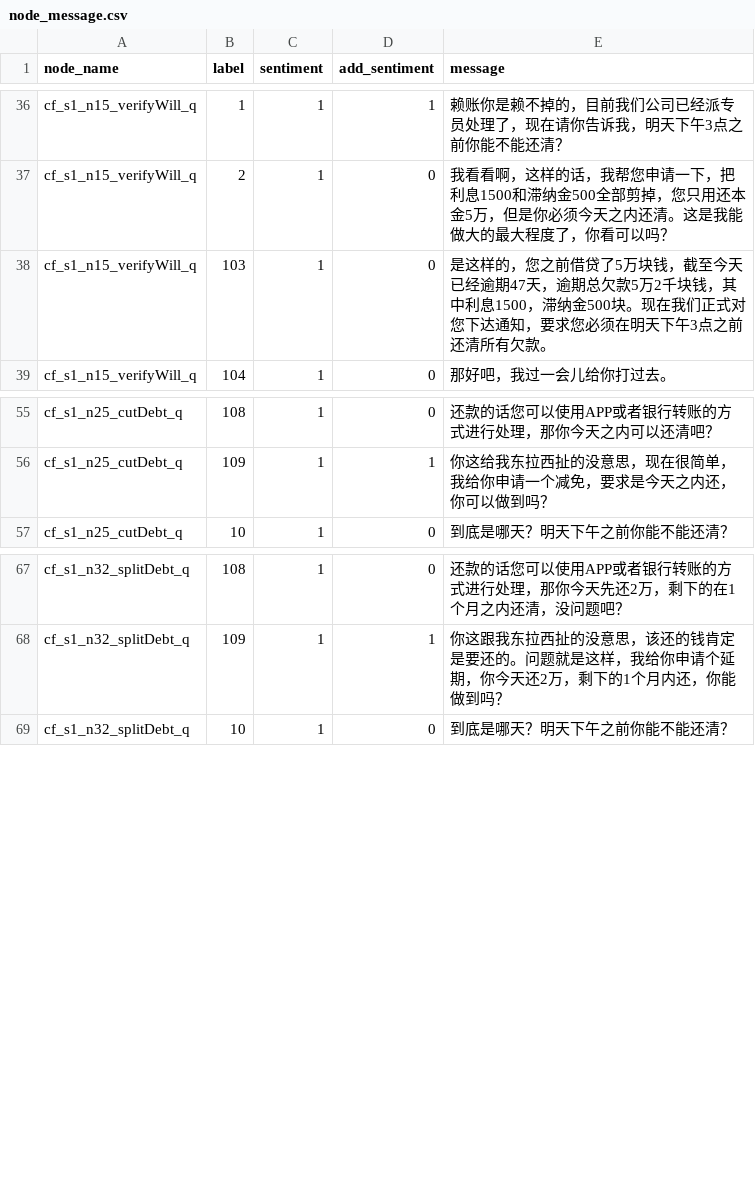
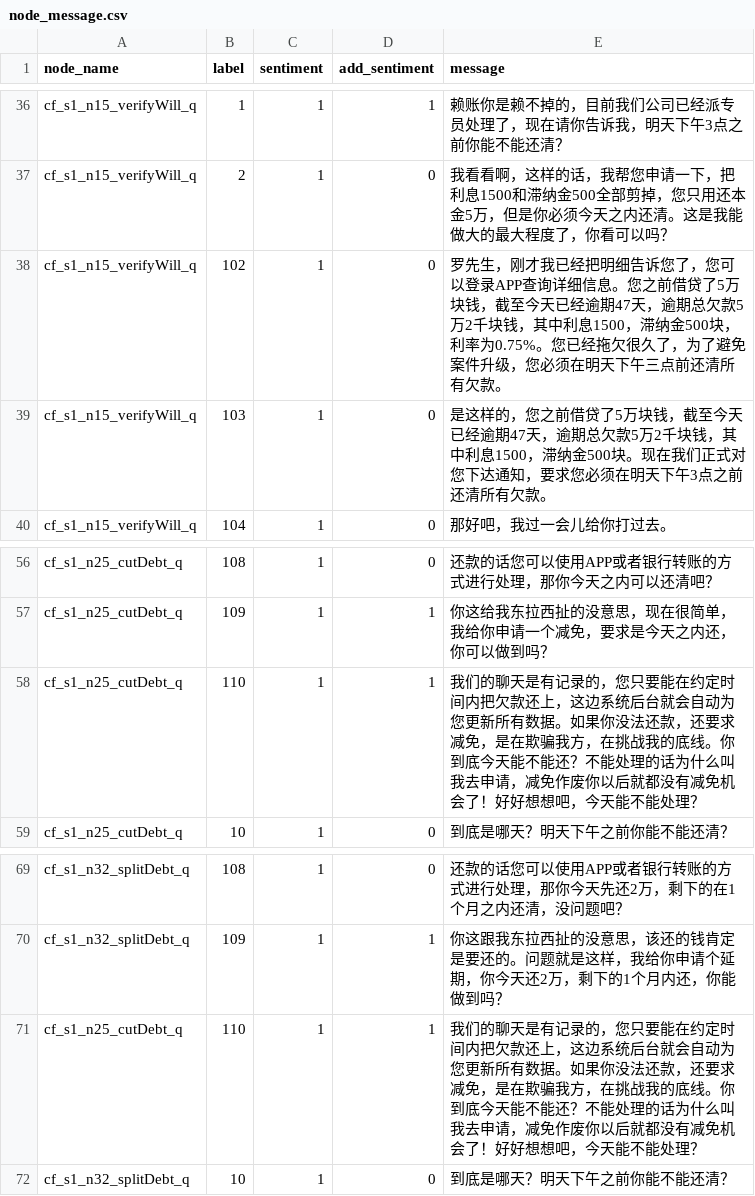
Before and after one commit to TSLNIHAOGIT/Chatbot1.0_ss, a CSV file: MLModel/data/TreeModel/node_message.csv, drawn as a sheet; only a part is shown, gaps mark what is left out; the diff names each change by its address in the sheet, - before the commit and + after, or states it on an @@ line.

Commit message:
Update node_message.csv

```diff
--- a/MLModel/data/TreeModel/node_message.csv
+++ b/MLModel/data/TreeModel/node_message.csv
+row 38: cf_s1_n15_verifyWill_q | 102 | 1 | 0 | 罗先生，刚才我已经把明细告诉您了，您可以登录APP查询详细信息。您之前借贷了5万块钱，截至今天已经逾期47天，逾期总欠款5万2千块钱，其中利息1500，滞纳金500块，利率为0.75%。您已经拖欠很久了，为了避免案件升级，您必须在明天下午三点前还清所有欠款。
+row 58: cf_s1_n25_cutDebt_q | 110 | 1 | 1 | 我们的聊天是有记录的，您只要能在约定时间内把欠款还上，这边系统后台就会自动为您更新所有数据。如果你没法还款，还要求减免，是在欺骗我方，在挑战我的底线。你到底今天能不能还？不能处理的话为什么叫我去申请，减免作废你以后就都没有减免机会了！好好想想吧，今天能不能处理？
+row 71: cf_s1_n25_cutDebt_q | 110 | 1 | 1 | 我们的聊天是有记录的，您只要能在约定时间内把欠款还上，这边系统后台就会自动为您更新所有数据。如果你没法还款，还要求减免，是在欺骗我方，在挑战我的底线。你到底今天能不能还？不能处理的话为什么叫我去申请，减免作废你以后就都没有减免机会了！好好想想吧，今天能不能处理？
```
